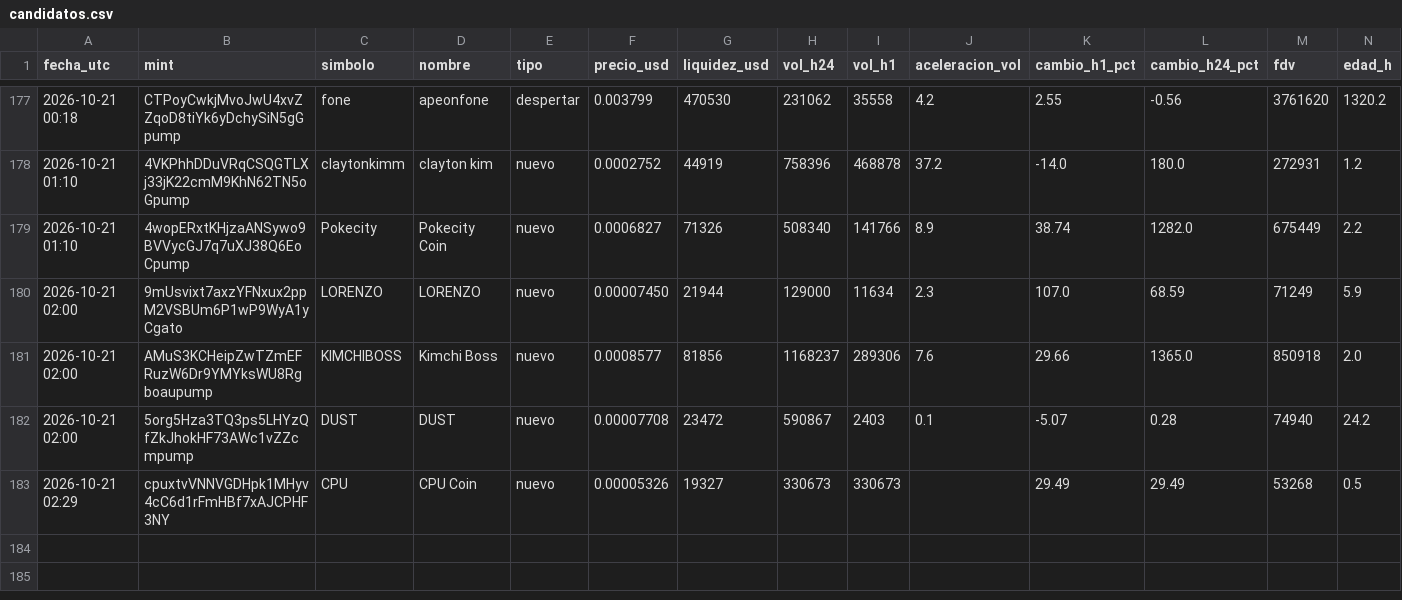
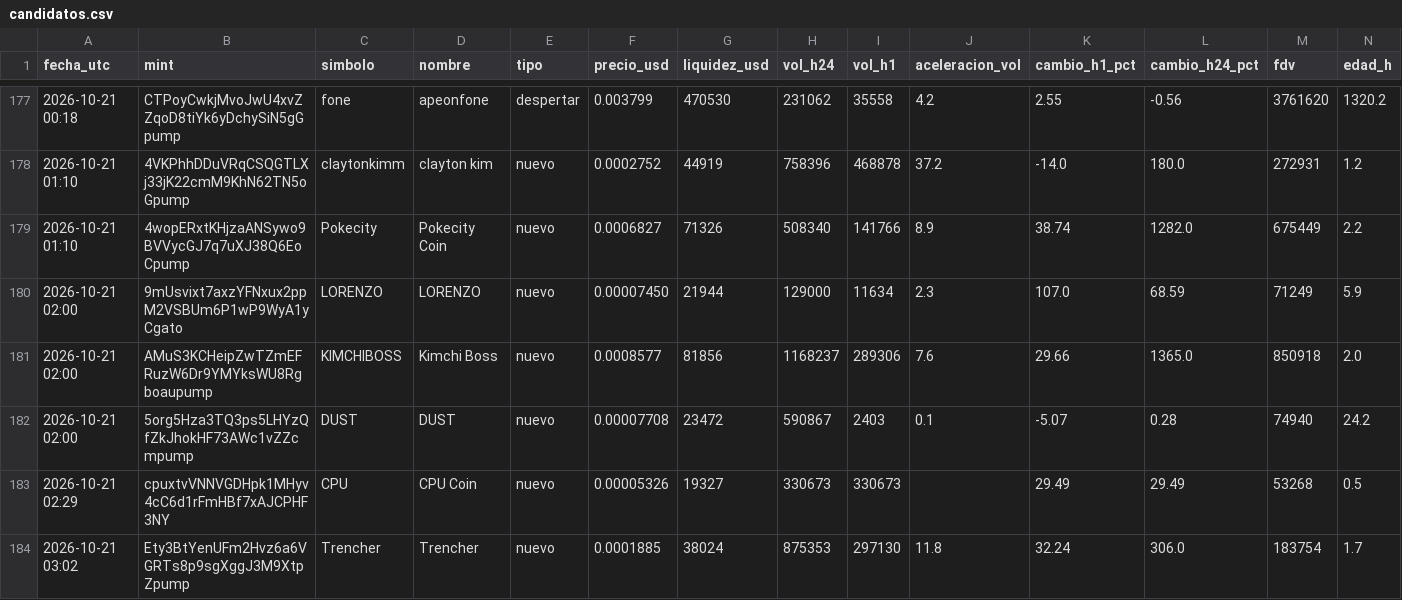
Before and after one commit to romeroyair9977-design/memecoins, a CSV file: data/candidatos.csv, drawn as a sheet; only a part is shown, gaps mark what is left out; rows hold the shown columns only; the diff names each change by its address in the sheet, - before the commit and + after, or states it on an @@ line.

```diff
--- a/data/candidatos.csv
+++ b/data/candidatos.csv
+row 184: 2026-10-21 03:02 | Ety3BtYenUFm2Hvz6a6VGRTs8p9sgXggJ3M9XtpZpump | Trencher | Trencher | nuevo | 0.0001885 | 38024 | 875353 | 297130 | 11.8 | 32.24 | 306.0 | 183754 | 1.7
```
Also changed, not shown: data/paper_balance.csv, 1 other file.
